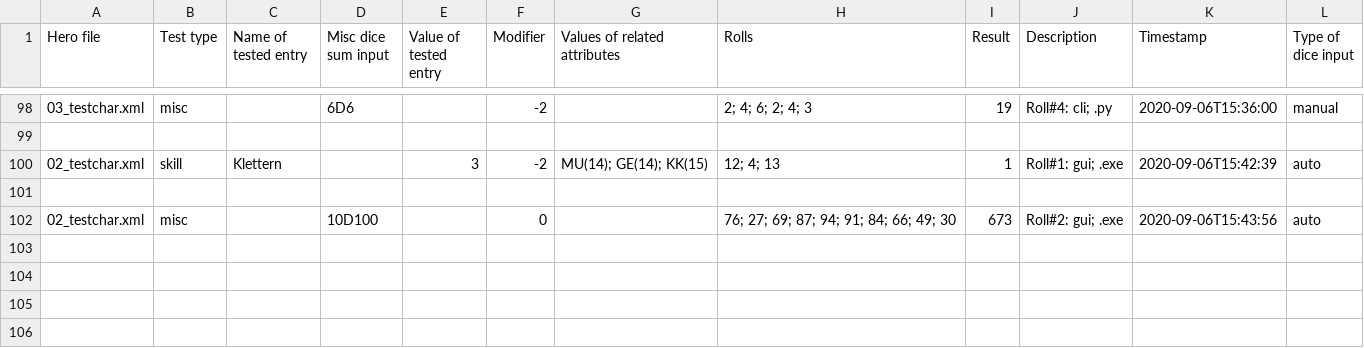
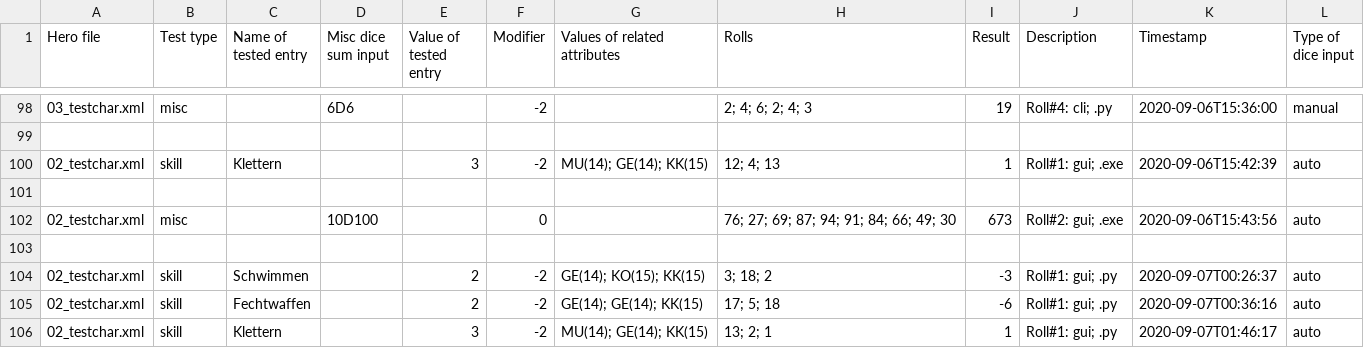
Before and after one commit to AndreasBamesberger/DSATester, a CSV file: output.csv, drawn as a sheet; only a part is shown, gaps mark what is left out; the diff names each change by its address in the sheet, - before the commit and + after, or states it on an @@ line.

Commit message:
restructured and fixed confix typo

```diff
--- a/output.csv
+++ b/output.csv
+row 103: (empty)
+row 104: 02_testchar.xml | skill | Schwimmen |  | 2 | -2 | GE(14); KO(15); KK(15) | 3; 18; 2 | -3 | Roll#1: gui; .py | 2020-09-07T00:26:37 | auto
+row 105: 02_testchar.xml | skill | Fechtwaffen |  | 2 | -2 | GE(14); GE(14); KK(15) | 17; 5; 18 | -6 | Roll#1: gui; .py | 2020-09-07T00:36:16 | auto
+row 106: 02_testchar.xml | skill | Klettern |  | 3 | -2 | MU(14); GE(14); KK(15) | 13; 2; 1 | 1 | Roll#1: gui; .py | 2020-09-07T01:46:17 | auto
```
Also changed, not shown: 10 other files.
